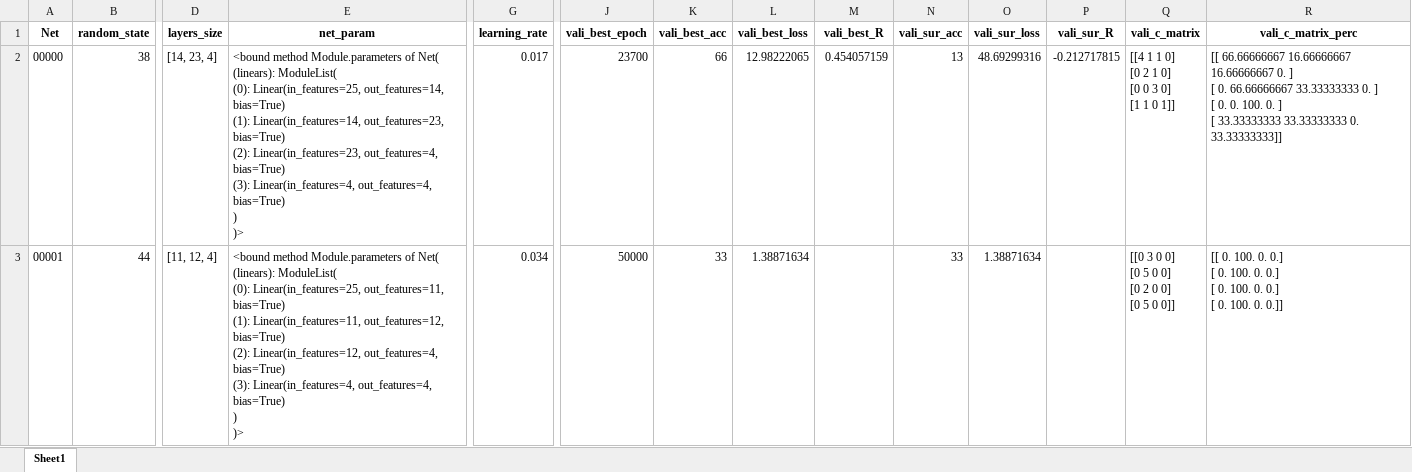
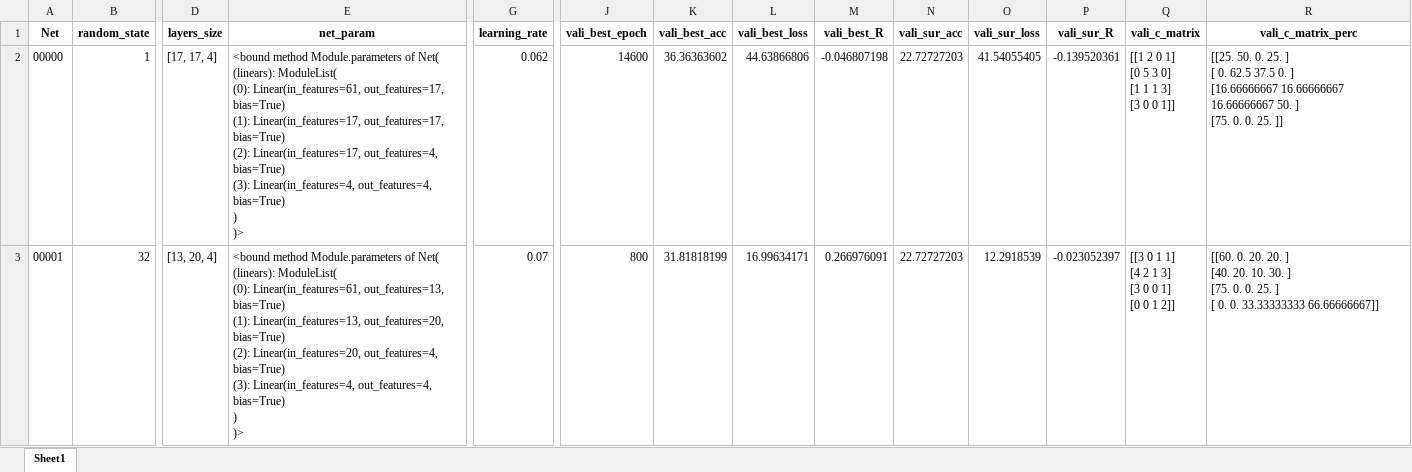
Before and after one commit to priscilaacamine/TG-Biomed, an Excel workbook: Classification_model/classification_nets_v2.xlsx, sheet Sheet1, drawn as a sheet; only a part is shown, gaps mark what is left out; values as stored, in another font and other column widths than the file's, no borders; ↵ is a line break in a cell; the diff covers the shown part only; the diff names each change by its address in the sheet, - before the commit and + after, or states it on an @@ line.

```diff
--- a/Classification_model/classification_nets_v2.xlsx (sheet Sheet1)
+++ b/Classification_model/classification_nets_v2.xlsx (sheet Sheet1)
-B2 (random_state): 38
+B2 (random_state): 1
-D2 (layers_size): [14, 23, 4]
+D2 (layers_size): [17, 17, 4]
-E2 (net_param): …ModuleList( ↵ (0): Linear(in_features=25, out_features=14, bias=True) ↵ (1): Linear(in_features=14, out_features=23, bias=True) ↵ (2): Linear(in_features=23, out_features=4, bias=True)…
+E2 (net_param): …ModuleList( ↵ (0): Linear(in_features=61, out_features=17, bias=True) ↵ (1): Linear(in_features=17, out_features=17, bias=True) ↵ (2): Linear(in_features=17, out_features=4, bias=True)…
-G2 (learning_rate): 0.017
+G2 (learning_rate): 0.062
-J2 (vali_best_epoch): 23700
+J2 (vali_best_epoch): 14600
-K2 (vali_best_acc): 66
+K2 (vali_best_acc): 36.36363602
-L2 (vali_best_loss): 12.98222065
+L2 (vali_best_loss): 44.63866806
-M2 (vali_best_R): 0.454057159
+M2 (vali_best_R): -0.046807198
-N2 (vali_sur_acc): 13
+N2 (vali_sur_acc): 22.72727203
-O2 (vali_sur_loss): 48.69299316
+O2 (vali_sur_loss): 41.54055405
-P2 (vali_sur_R): -0.212717815
+P2 (vali_sur_R): -0.139520361
-Q2 (vali_c_matrix): [[4 1 1 0] ↵ [0 2 1 0] ↵ [0 0 3 0] ↵ [1 1 0 1]]
+Q2 (vali_c_matrix): [[1 2 0 1] ↵ [0 5 3 0] ↵ [1 1 1 3] ↵ [3 0 0 1]]
-R2 (vali_c_matrix_perc): [[ 66.66666667 16.66666667 16.66666667 0. ] ↵ [ 0. 66.66666667 33.33333333 0. ] ↵ [ 0. 0. 100. 0. ] ↵ [ 33.33333333 33.33333333 0. 33.33333333]]
+R2 (vali_c_matrix_perc): [[25. 50. 0. 25. ] ↵ [ 0. 62.5 37.5 0. ] ↵ [16.66666667 16.66666667 16.66666667 50. ] ↵ [75. 0. 0. 25. ]]
-B3 (random_state): 44
+B3 (random_state): 32
-D3 (layers_size): [11, 12, 4]
+D3 (layers_size): [13, 20, 4]
-E3 (net_param): …ModuleList( ↵ (0): Linear(in_features=25, out_features=11, bias=True) ↵ (1): Linear(in_features=11, out_features=12, bias=True) ↵ (2): Linear(in_features=12, out_features=4, bias=True)…
+E3 (net_param): …ModuleList( ↵ (0): Linear(in_features=61, out_features=13, bias=True) ↵ (1): Linear(in_features=13, out_features=20, bias=True) ↵ (2): Linear(in_features=20, out_features=4, bias=True)…
-G3 (learning_rate): 0.034
+G3 (learning_rate): 0.07
-J3 (vali_best_epoch): 50000
+J3 (vali_best_epoch): 800
-K3 (vali_best_acc): 33
+K3 (vali_best_acc): 31.81818199
-L3 (vali_best_loss): 1.38871634
+L3 (vali_best_loss): 16.99634171
-M3 (vali_best_R): (empty)
+M3 (vali_best_R): 0.266976091
-N3 (vali_sur_acc): 33
+N3 (vali_sur_acc): 22.72727203
-O3 (vali_sur_loss): 1.38871634
+O3 (vali_sur_loss): 12.2918539
-P3 (vali_sur_R): (empty)
+P3 (vali_sur_R): -0.023052397
-Q3 (vali_c_matrix): [[0 3 0 0] ↵ [0 5 0 0] ↵ [0 2 0 0] ↵ [0 5 0 0]]
+Q3 (vali_c_matrix): [[3 0 1 1] ↵ [4 2 1 3] ↵ [3 0 0 1] ↵ [0 0 1 2]]
-R3 (vali_c_matrix_perc): [[ 0. 100. 0. 0.] ↵ [ 0. 100. 0. 0.] ↵ [ 0. 100. 0. 0.] ↵ [ 0. 100. 0. 0.]]
+R3 (vali_c_matrix_perc): [[60. 0. 20. 20. ] ↵ [40. 20. 10. 30. ] ↵ [75. 0. 0. 25. ] ↵ [ 0. 0. 33.33333333 66.66666667]]
```
Also changed, not shown: 65 edited cells elsewhere in this sheet, 18 other files.
